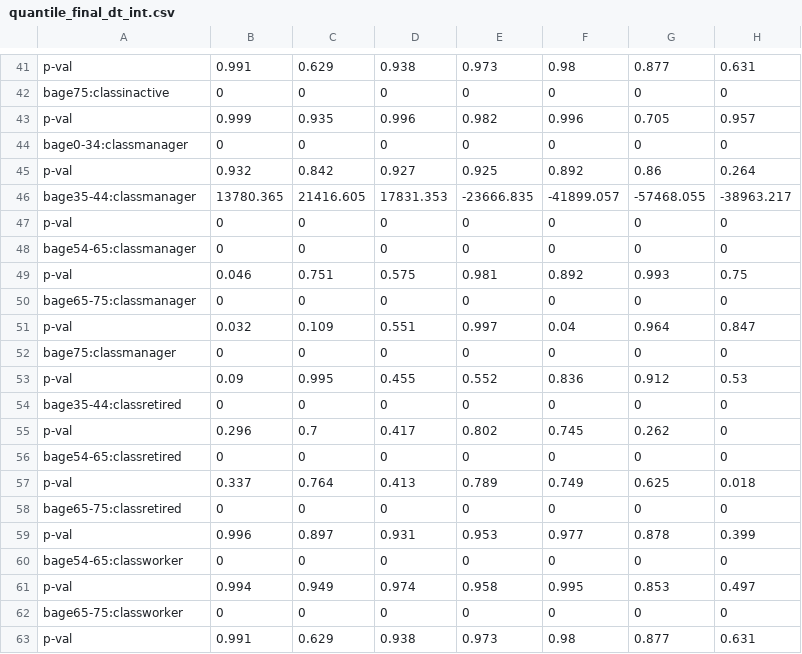
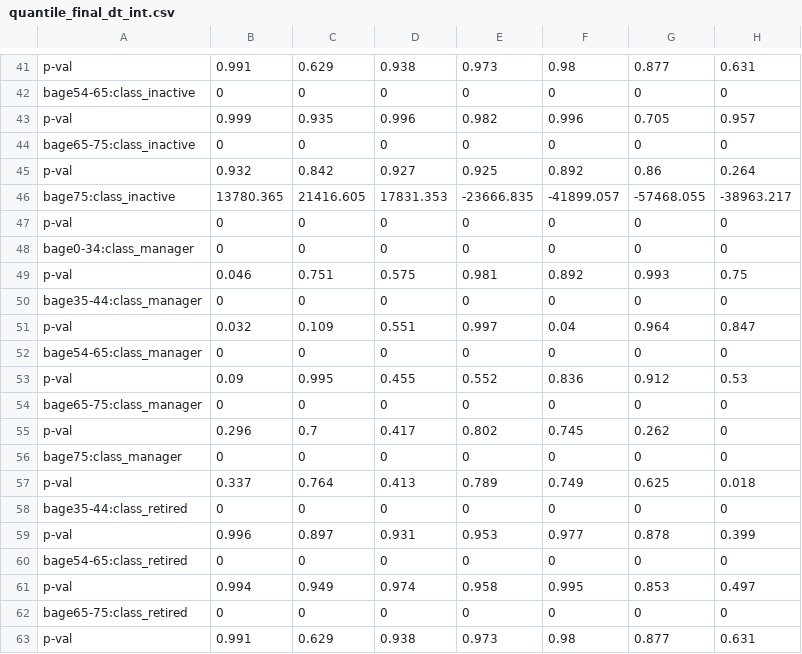
Before and after one commit to maiktreya/petit-rentier-HFCS, a CSV file: output/interac/quantile_final_dt_int.csv, drawn as a sheet; only a part is shown, gaps mark what is left out; the diff covers the shown part only; the diff names each change by its address in the sheet, - before the commit and + after, or states it on an @@ line.

```diff
--- a/output/interac/quantile_final_dt_int.csv
+++ b/output/interac/quantile_final_dt_int.csv
-A42: bage75:classinactive
+A42: bage54-65:class_inactive
-A44: bage0-34:classmanager
+A44: bage65-75:class_inactive
-A46: bage35-44:classmanager
+A46: bage75:class_inactive
-A48: bage54-65:classmanager
+A48: bage0-34:class_manager
-A50: bage65-75:classmanager
+A50: bage35-44:class_manager
-A52: bage75:classmanager
+A52: bage54-65:class_manager
-A54: bage35-44:classretired
+A54: bage65-75:class_manager
-A56: bage54-65:classretired
+A56: bage75:class_manager
-A58: bage65-75:classretired
+A58: bage35-44:class_retired
-A60: bage54-65:classworker
+A60: bage54-65:class_retired
-A62: bage65-75:classworker
+A62: bage65-75:class_retired
```
Also changed, not shown: 14 edited cells elsewhere in this file, output/interac/gini_final_dt.csv, output/interac/gini_final_dt_int.csv, 6 other files.
